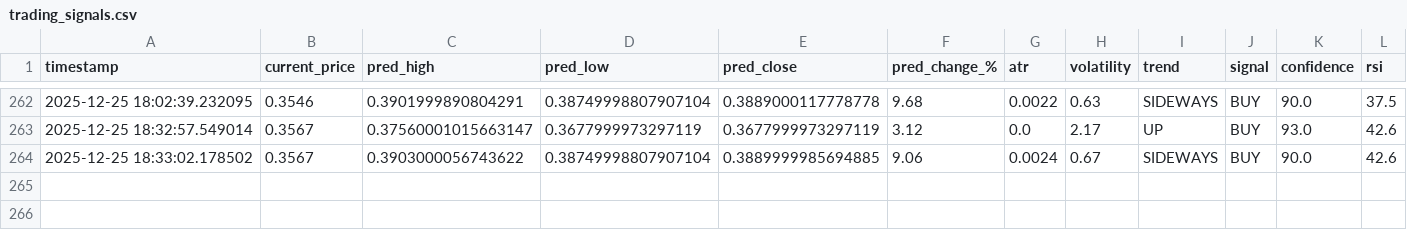
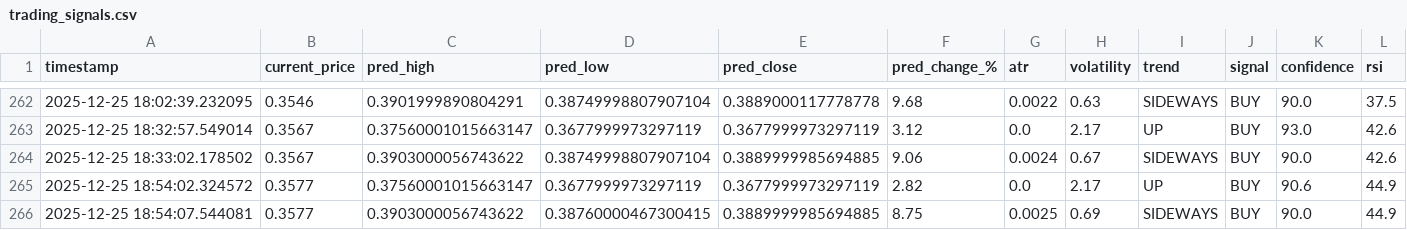
Before and after one commit to winningtrendingbots/winningtrendingbots.github.io, a CSV file: trading_signals.csv, drawn as a sheet; only a part is shown, gaps mark what is left out; the diff names each change by its address in the sheet, - before the commit and + after, or states it on an @@ line.

```diff
--- a/trading_signals.csv
+++ b/trading_signals.csv
+row 265: 2025-12-25 18:54:02.324572 | 0.3577 | 0.37560001015663147 | 0.3677999973297119 | 0.3677999973297119 | 2.82 | 0.0 | 2.17 | UP | BUY | 90.6 | 44.9
+row 266: 2025-12-25 18:54:07.544081 | 0.3577 | 0.3903000056743622 | 0.38760000467300415 | 0.3889999985694885 | 8.75 | 0.0025 | 0.69 | SIDEWAYS | BUY | 90.0 | 44.9
```
Also changed, not shown: prediction_tracker.csv, 1 other file.
